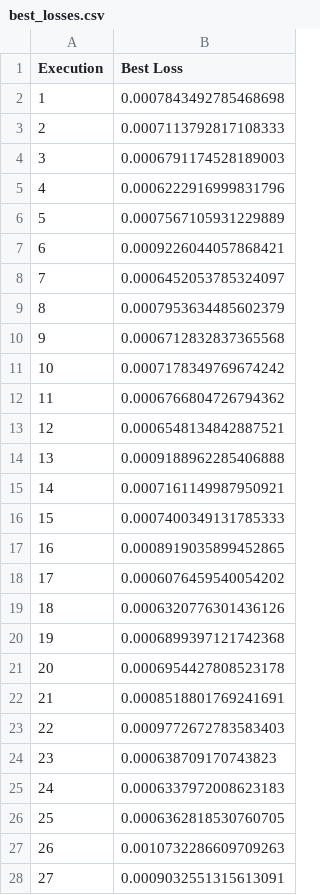
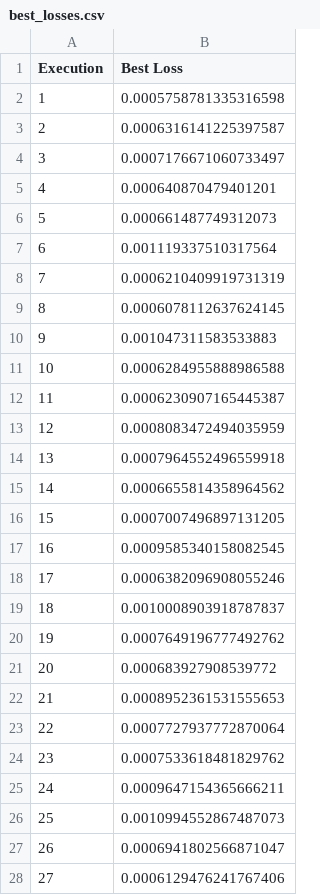
Before and after one commit to CristianoAlvesRJBrazil/MPreditivos-LSTM-CNN, a CSV file: best_losses.csv, drawn as a sheet; only a part is shown; the diff covers the shown part only.

```diff
--- a/best_losses.csv
+++ b/best_losses.csv
@@ -1,28 +1,28 @@
 Execution,Best Loss
-1,0.0007843492785468698
-2,0.0007113792817108333
-3,0.0006791174528189003
-4,0.0006222916999831796
-5,0.0007567105931229889
-6,0.0009226044057868421
-7,0.0006452053785324097
-8,0.0007953634485602379
-9,0.0006712832837365568
-10,0.0007178349769674242
-11,0.0006766804726794362
-12,0.0006548134842887521
-13,0.0009188962285406888
-14,0.0007161149987950921
-15,0.0007400349131785333
-16,0.0008919035899452865
-17,0.0006076459540054202
-18,0.0006320776301436126
-19,0.0006899397121742368
-20,0.0006954427808523178
-21,0.0008518801769241691
-22,0.0009772672783583403
-23,0.000638709170743823
-24,0.0006337972008623183
-25,0.0006362818530760705
-26,0.0010732286609709263
-27,0.0009032551315613091
+1,0.0005758781335316598
+2,0.0006316141225397587
+3,0.0007176671060733497
+4,0.000640870479401201
+5,0.000661487749312073
+6,0.001119337510317564
+7,0.0006210409919731319
+8,0.0006078112637624145
+9,0.001047311583533883
+10,0.0006284955888986588
+11,0.0006230907165445387
+12,0.0008083472494035959
+13,0.0007964552496559918
+14,0.0006655814358964562
+15,0.0007007496897131205
+16,0.0009585340158082545
+17,0.0006382096908055246
+18,0.0010008903918787837
+19,0.0007649196777492762
+20,0.000683927908539772
+21,0.0008952361531555653
+22,0.0007727937772870064
+23,0.0007533618481829762
+24,0.0009647154365666211
+25,0.0010994552867487073
+26,0.0006941802566871047
+27,0.0006129476241767406
```
Also changed, not shown: 60 added rows and 13 edited cells elsewhere in this file, bitcoin_predictions_lstm.csv, loss_statistics_lstm.csv, 10 other files.
